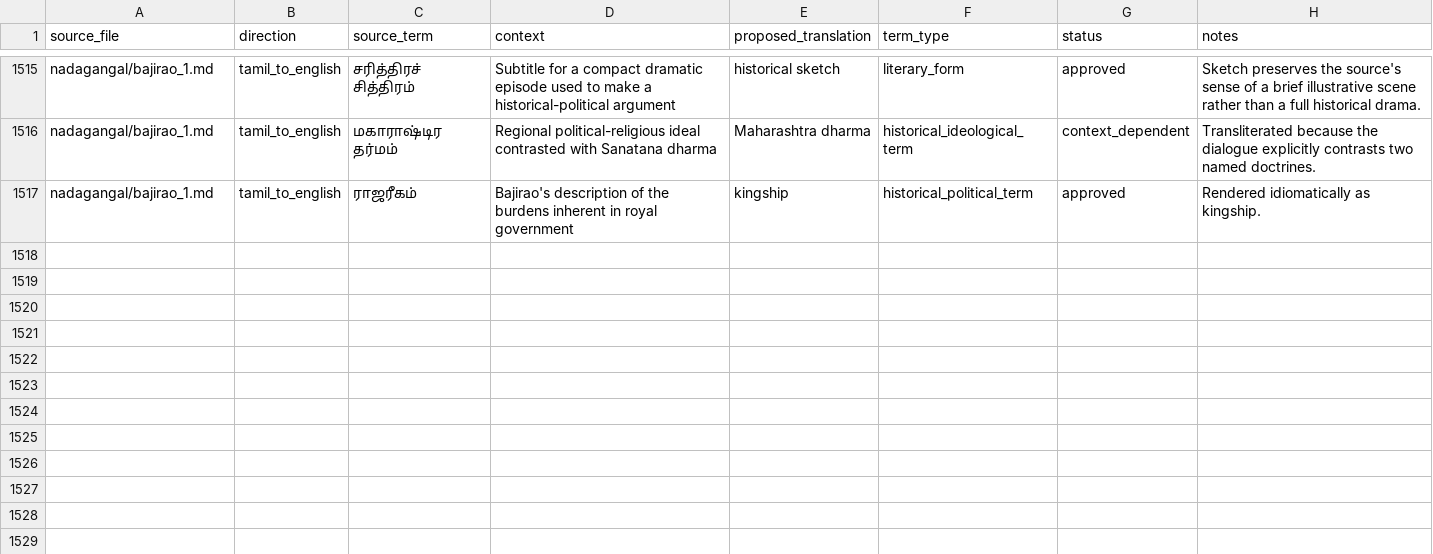
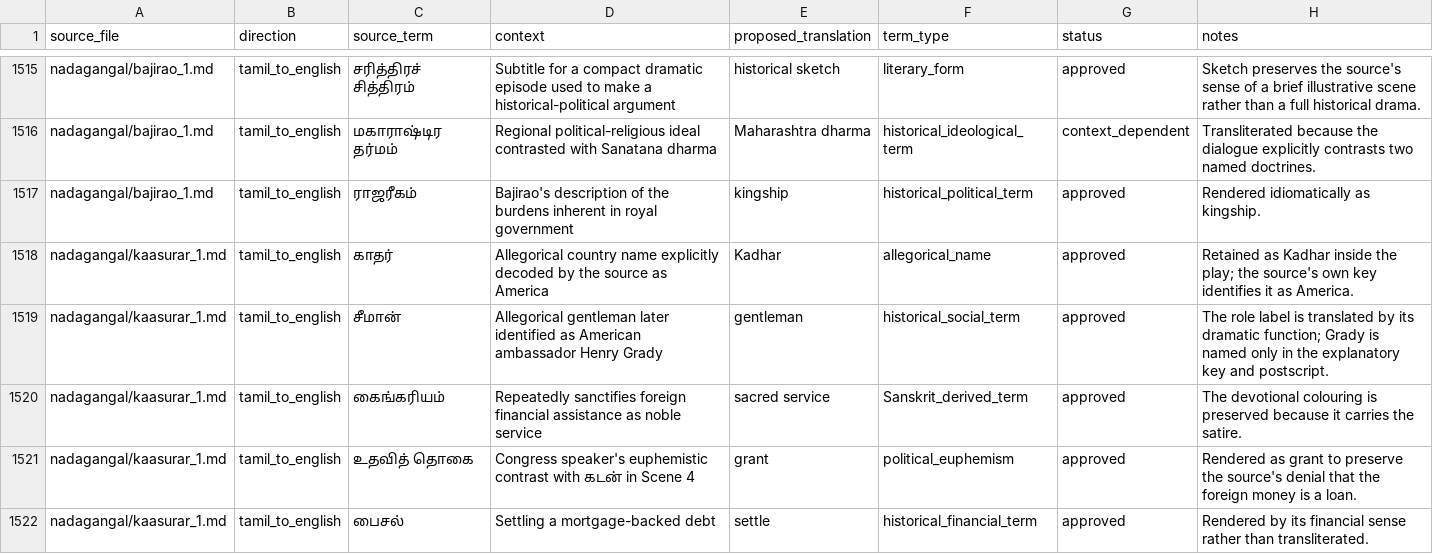
Before and after one commit to pugazg/anna-corpus, a CSV file: outputs/annavin_text_extractor/translated_contents/_translation_state/difficult_terms.csv, drawn as a sheet; only a part is shown, gaps mark what is left out.

Commit message:
Translate Kadhar's Benevolence

```diff
--- a/outputs/annavin_text_extractor/translated_contents/_translation_state/difficult_terms.csv
+++ b/outputs/annavin_text_extractor/translated_contents/_translation_state/difficult_terms.csv
@@ -1517 +1517,6 @@ nadagangal/bajirao_1.md,tamil_to_english,மகாராஷ்டிர தர
 nadagangal/bajirao_1.md,tamil_to_english,ராஜரீகம்,"Bajirao's description of the burdens inherent in royal government",kingship,historical_political_term,approved,"Rendered idiomatically as kingship."
+nadagangal/kaasurar_1.md,tamil_to_english,காதர்,"Allegorical country name explicitly decoded by the source as America",Kadhar,allegorical_name,approved,"Retained as Kadhar inside the play; the source's own key identifies it as America."
+nadagangal/kaasurar_1.md,tamil_to_english,சீமான்,"Allegorical gentleman later identified as American ambassador Henry Grady",gentleman,historical_social_term,approved,"The role label is translated by its dramatic function; Grady is named only in the explanatory key and postscript."
+nadagangal/kaasurar_1.md,tamil_to_english,கைங்கரியம்,"Repeatedly sanctifies foreign financial assistance as noble service",sacred service,Sanskrit_derived_term,approved,"The devotional colouring is preserved because it carries the satire."
+nadagangal/kaasurar_1.md,tamil_to_english,உதவித் தொகை,"Congress speaker's euphemistic contrast with கடன் in Scene 4",grant,political_euphemism,approved,"Rendered as grant to preserve the source's denial that the foreign money is a loan."
+nadagangal/kaasurar_1.md,tamil_to_english,பைசல்,"Settling a mortgage-backed debt",settle,historical_financial_term,approved,"Rendered by its financial sense rather than transliterated."
```
Also changed, not shown: outputs/annavin_text_extractor/translated_contents/_translation_state/needs_source_recovery.csv, outputs/annavin_text_extractor/translated_contents/_translation_state/ocr_concerns.csv, 8 other files.
